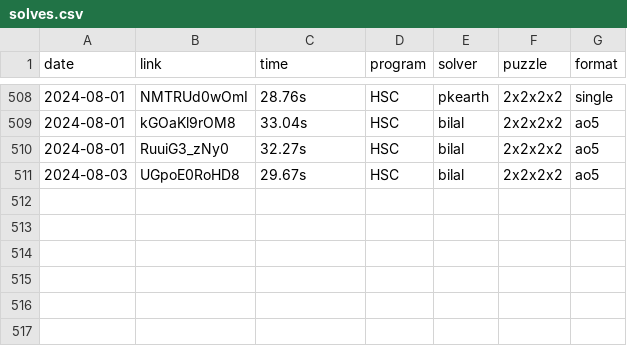
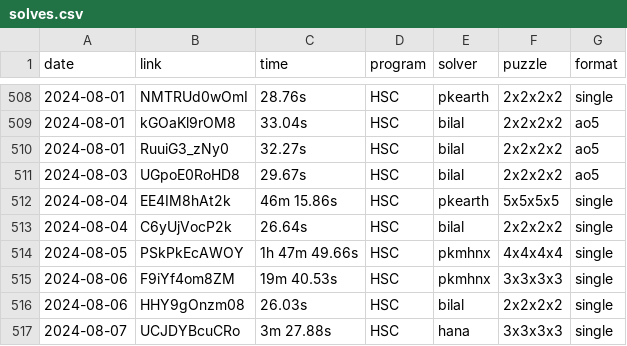
Before and after one commit to Hypercubers/hypercubing.xyz, a CSV file: leaderboards/solves.csv, drawn as a sheet; only a part is shown, gaps mark what is left out.

Commit message:
more solves

```diff
--- a/leaderboards/solves.csv
+++ b/leaderboards/solves.csv
@@ -511 +511,7 @@ date,       link,                  time, program,   solver,             puzzle,
 2024-08-03, UGpoE0RoHD8,          29.67s, HSC,      bilal,              2x2x2x2, ao5
+2024-08-04, EE4IM8hAt2k,      46m 15.86s, HSC,      pkearth,            5x5x5x5, single
+2024-08-04, C6yUjVocP2k,          26.64s, HSC,      bilal,              2x2x2x2, single
+2024-08-05, PSkPkEcAWOY,   1h 47m 49.66s, HSC,      pkmhnx,             4x4x4x4, single
+2024-08-06, F9iYf4om8ZM,      19m 40.53s, HSC,      pkmhnx,             3x3x3x3, single
+2024-08-06, HHY9gOnzm08,          26.03s, HSC,      bilal,              2x2x2x2, single
+2024-08-07, UCJDYBcuCRo,       3m 27.88s, HSC,      hana,               3x3x3x3, single
```
Also changed, not shown: 1 other file.
